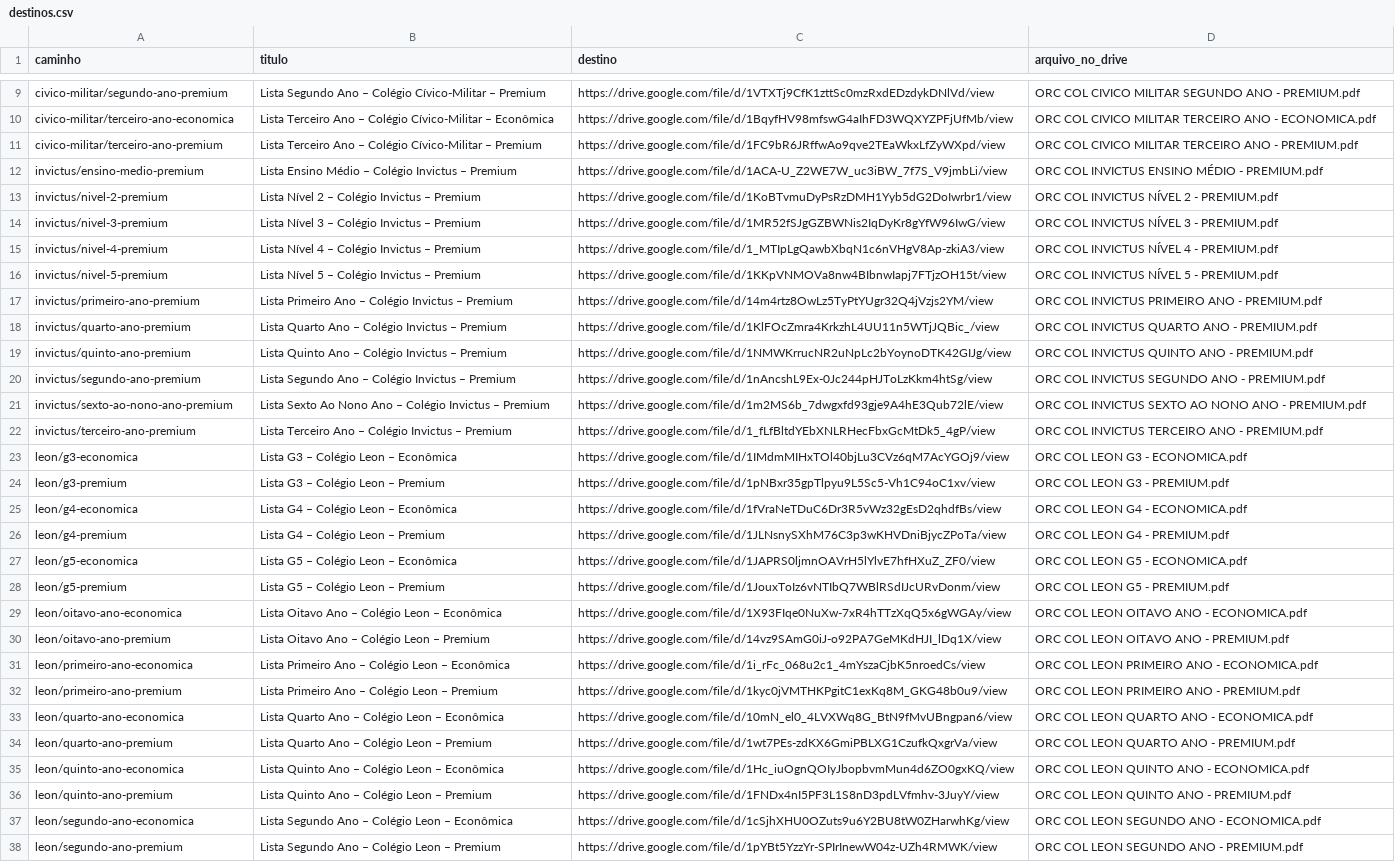
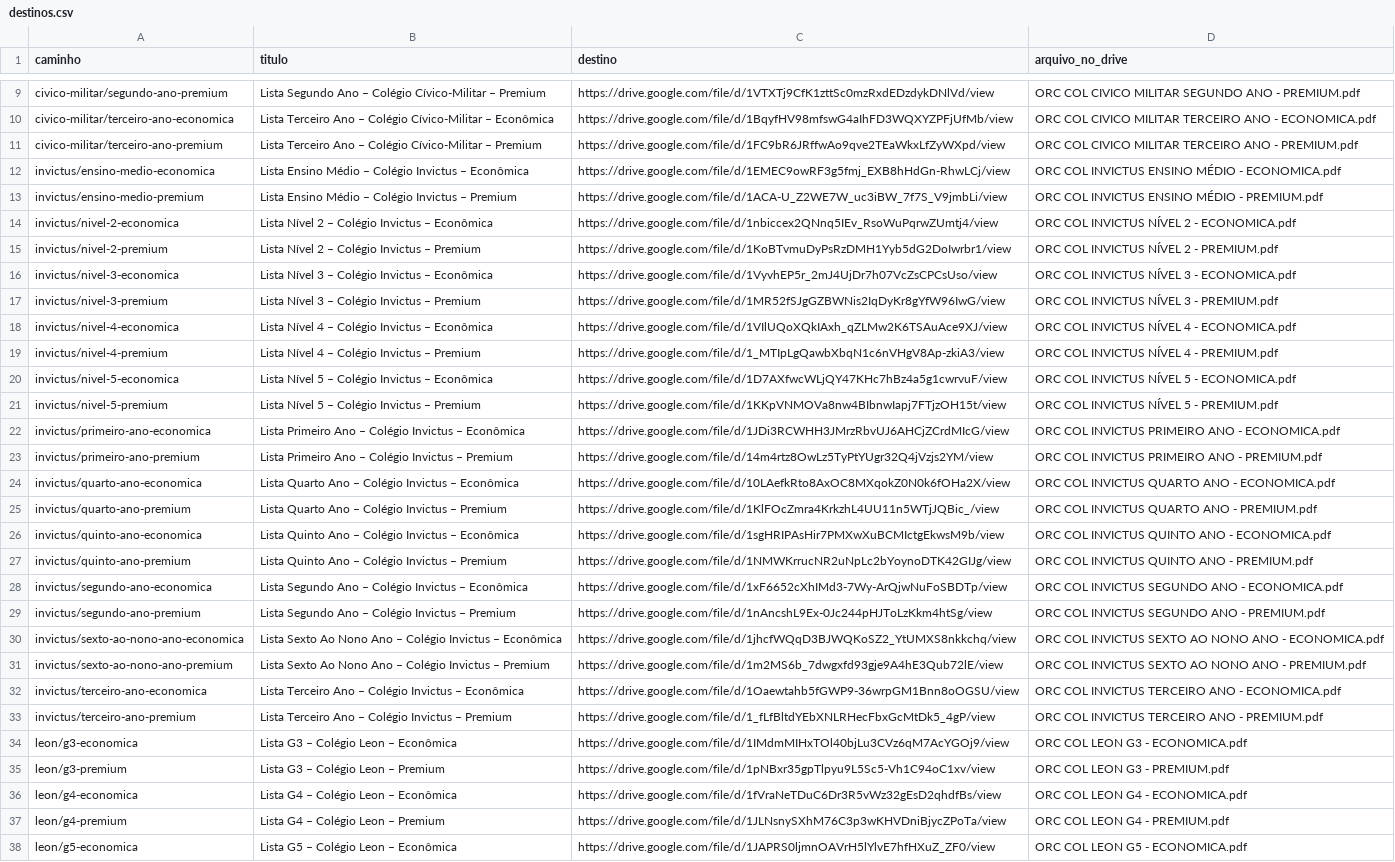
Before and after one commit to Dagomarketplaces/listas, a CSV file: destinos.csv, drawn as a sheet; only a part is shown, gaps mark what is left out; the shorter side is filled out with more unchanged rows; the diff names each change by its address in the sheet, - before the commit and + after, or states it on an @@ line.

Commit message:
Volta o QR Economica do Invictus (11 series)

```diff
--- a/destinos.csv
+++ b/destinos.csv
+row 12: invictus/ensino-medio-economica | Lista Ensino Médio – Colégio Invictus – Econômica | https://drive.google.com/file/d/1EMEC9owRF3g5fmj_EXB8hHdGn-RhwLCj/view | ORC COL INVICTUS ENSINO MÉDIO - ECONOMICA.pdf
+row 14: invictus/nivel-2-economica | Lista Nível 2 – Colégio Invictus – Econômica | https://drive.google.com/file/d/1nbiccex2QNnq5IEv_RsoWuPqrwZUmtj4/view | ORC COL INVICTUS NÍVEL 2 - ECONOMICA.pdf
+row 16: invictus/nivel-3-economica | Lista Nível 3 – Colégio Invictus – Econômica | https://drive.google.com/file/d/1VyvhEP5r_2mJ4UjDr7h07VcZsCPCsUso/view | ORC COL INVICTUS NÍVEL 3 - ECONOMICA.pdf
+row 18: invictus/nivel-4-economica | Lista Nível 4 – Colégio Invictus – Econômica | https://drive.google.com/file/d/1VIlUQoXQkIAxh_qZLMw2K6TSAuAce9XJ/view | ORC COL INVICTUS NÍVEL 4 - ECONOMICA.pdf
+row 20: invictus/nivel-5-economica | Lista Nível 5 – Colégio Invictus – Econômica | https://drive.google.com/file/d/1D7AXfwcWLjQY47KHc7hBz4a5g1cwrvuF/view | ORC COL INVICTUS NÍVEL 5 - ECONOMICA.pdf
+row 22: invictus/primeiro-ano-economica | Lista Primeiro Ano – Colégio Invictus – Econômica | https://drive.google.com/file/d/1JDi3RCWHH3JMrzRbvUJ6AHCjZCrdMIcG/view | ORC COL INVICTUS PRIMEIRO ANO - ECONOMICA.pdf
+row 24: invictus/quarto-ano-economica | Lista Quarto Ano – Colégio Invictus – Econômica | https://drive.google.com/file/d/10LAefkRto8AxOC8MXqokZ0N0k6fOHa2X/view | ORC COL INVICTUS QUARTO ANO - ECONOMICA.pdf
+row 26: invictus/quinto-ano-economica | Lista Quinto Ano – Colégio Invictus – Econômica | https://drive.google.com/file/d/1sgHRIPAsHir7PMXwXuBCMIctgEkwsM9b/view | ORC COL INVICTUS QUINTO ANO - ECONOMICA.pdf
+row 28: invictus/segundo-ano-economica | Lista Segundo Ano – Colégio Invictus – Econômica | https://drive.google.com/file/d/1xF6652cXhIMd3-7Wy-ArQjwNuFoSBDTp/view | ORC COL INVICTUS SEGUNDO ANO - ECONOMICA.pdf
+row 30: invictus/sexto-ao-nono-ano-economica | Lista Sexto Ao Nono Ano – Colégio Invictus – Econômica | https://drive.google.com/file/d/1jhcfWQqD3BJWQKoSZ2_YtUMXS8nkkchq/view | ORC COL INVICTUS SEXTO AO NONO ANO - ECONOMICA.pdf
+row 32: invictus/terceiro-ano-economica | Lista Terceiro Ano – Colégio Invictus – Econômica | https://drive.google.com/file/d/1Oaewtahb5fGWP9-36wrpGM1Bnn8oOGSU/view | ORC COL INVICTUS TERCEIRO ANO - ECONOMICA.pdf
```
Also changed, not shown: 11 other files.
